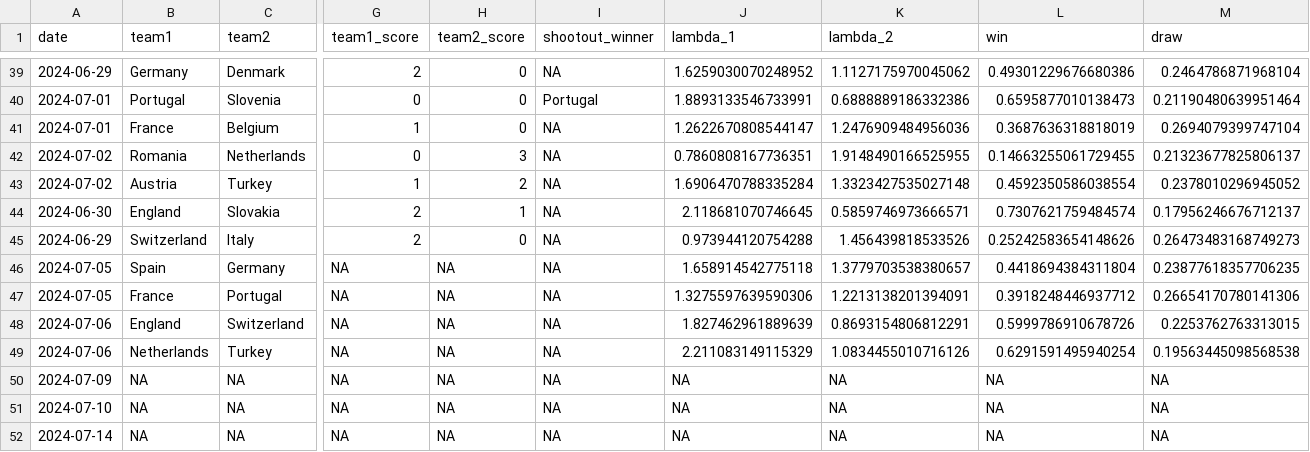
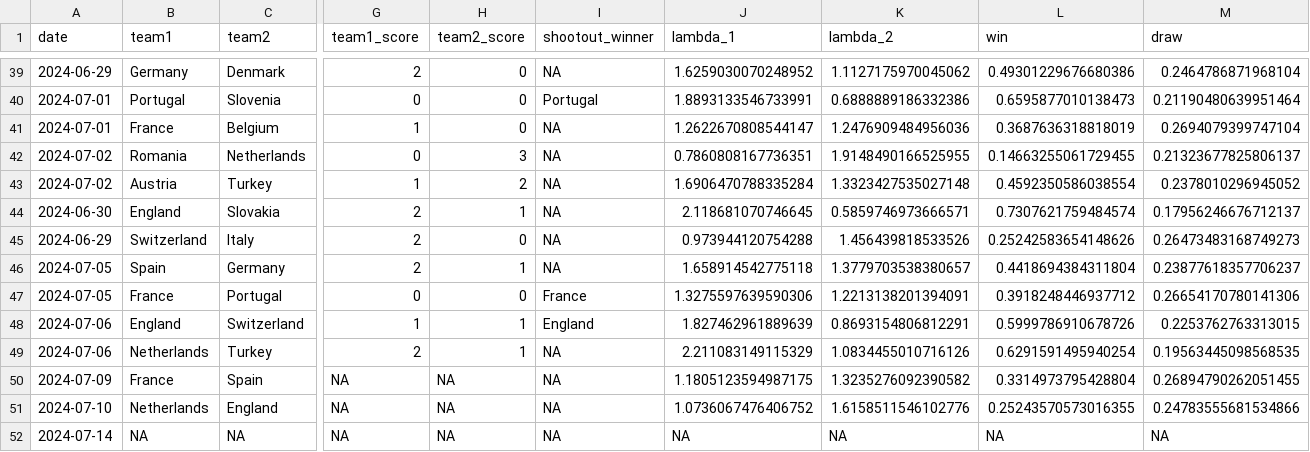
Before and after one commit to lbenz730/intl_soccer_2024, a CSV file: predictions/euro_game_predictions.csv, drawn as a sheet; only a part is shown, gaps mark what is left out; the diff covers the shown part only; the diff names each change by its address in the sheet, - before the commit and + after, or states it on an @@ line.

```diff
--- a/predictions/euro_game_predictions.csv
+++ b/predictions/euro_game_predictions.csv
-G46 (team1_score): NA
+G46 (team1_score): 2
-H46 (team2_score): NA
+H46 (team2_score): 1
-M46 (draw): 0.23877618357706235
+M46 (draw): 0.23877618357706237
-G47 (team1_score): NA
+G47 (team1_score): 0
-H47 (team2_score): NA
+H47 (team2_score): 0
-I47 (shootout_winner): NA
+I47 (shootout_winner): France
-G48 (team1_score): NA
+G48 (team1_score): 1
-H48:H49 (team2_score): NA
+H48:H49 (team2_score): 1
-I48 (shootout_winner): NA
+I48 (shootout_winner): England
-G49 (team1_score): NA
+G49 (team1_score): 2
-M49 (draw): 0.19563445098568538
+M49 (draw): 0.19563445098568535
-B50 (team1): NA
+B50 (team1): France
-C50 (team2): NA
+C50 (team2): Spain
-J50 (lambda_1): NA
+J50 (lambda_1): 1.1805123594987175
-K50 (lambda_2): NA
+K50 (lambda_2): 1.3235276092390582
-L50 (win): NA
+L50 (win): 0.3314973795428804
-M50 (draw): NA
+M50 (draw): 0.26894790262051455
-B51 (team1): NA
+B51 (team1): Netherlands
-C51 (team2): NA
+C51 (team2): England
-J51 (lambda_1): NA
+J51 (lambda_1): 1.0736067476406752
-K51 (lambda_2): NA
+K51 (lambda_2): 1.6158511546102776
-L51 (win): NA
+L51 (win): 0.25243570573016355
-M51 (draw): NA
+M51 (draw): 0.24783555681534866
```
Also changed, not shown: 6 edited cells elsewhere in this file, data/copa2024_schedule.csv, predictions/copa_game_predictions.csv, 2 other files.
